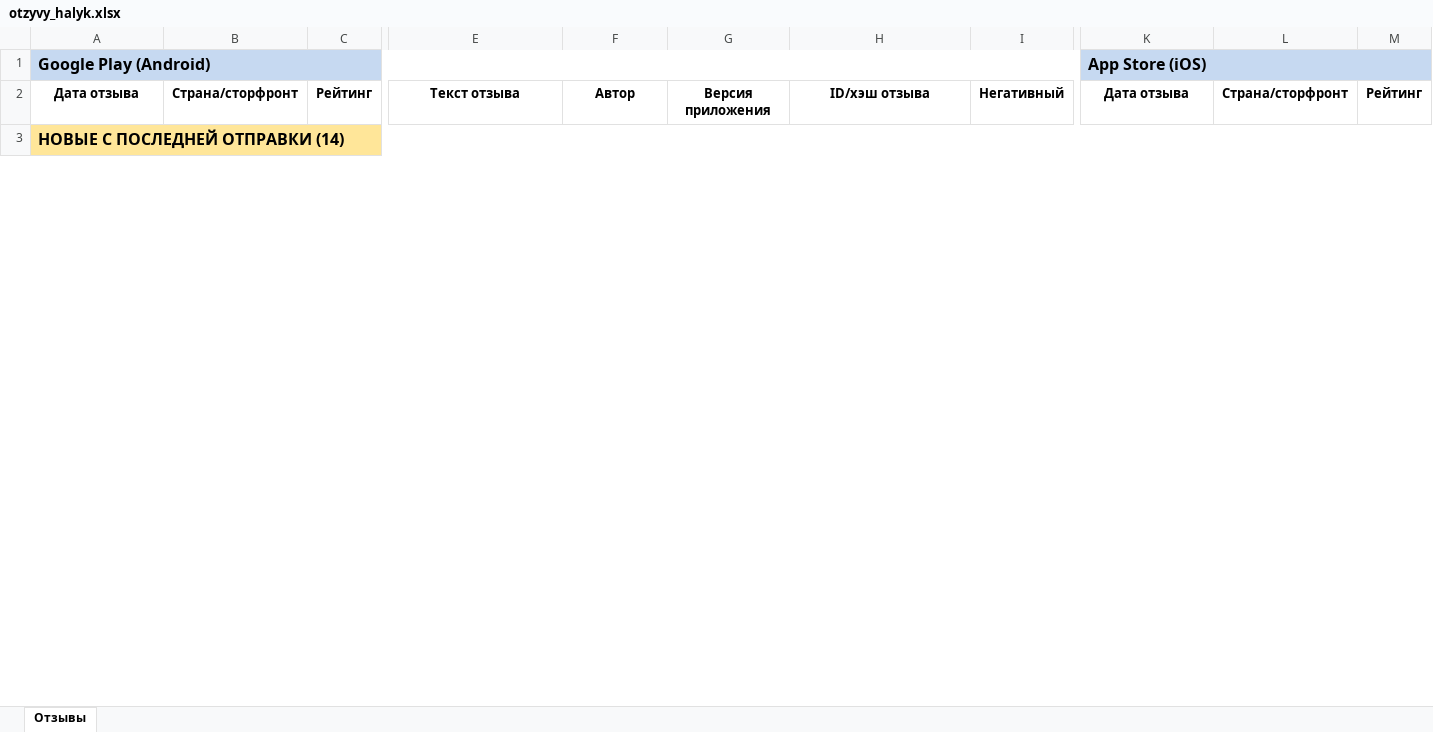
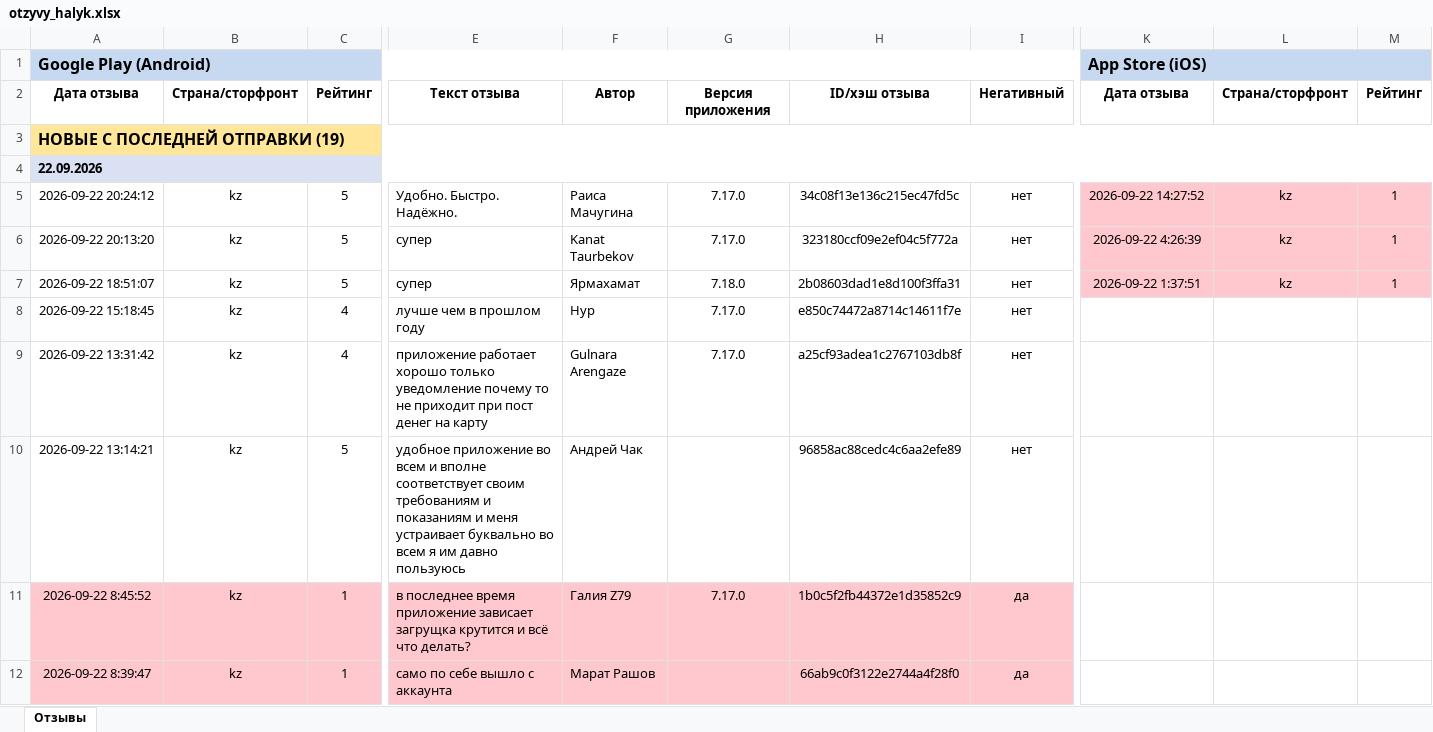
Before and after one commit to Laura-B84/my-project, an Excel workbook: otzyvy_halyk.xlsx, sheet Отзывы, drawn as a sheet; only a part is shown, gaps mark what is left out; values as stored, in another font and other column widths than the file's, no borders; rows hold the shown columns only; the diff covers the shown part only; the diff names each change by its address in the sheet, - before the commit and + after, or states it on an @@ line.

```diff
--- a/otzyvy_halyk.xlsx (sheet Отзывы)
+++ b/otzyvy_halyk.xlsx (sheet Отзывы)
-A3: НОВЫЕ С ПОСЛЕДНЕЙ ОТПРАВКИ (14)
+A3: НОВЫЕ С ПОСЛЕДНЕЙ ОТПРАВКИ (19)
+row 4: 22.09.2026
+row 5: 2026-09-22 20:24:12 | kz | 5 | Удобно. Быстро. Надёжно. | Раиса Мачугина | 7.17.0 | 34c08f13e136c215ec47fd5c | нет | 2026-09-22 14:27:52 | kz | 1
+row 6: 2026-09-22 20:13:20 | kz | 5 | супер | Kanat Taurbekov | 7.17.0 | 323180ccf09e2ef04c5f772a | нет | 2026-09-22 4:26:39 | kz | 1
+row 7: 2026-09-22 18:51:07 | kz | 5 | супер | Ярмахамат | 7.18.0 | 2b08603dad1e8d100f3ffa31 | нет | 2026-09-22 1:37:51 | kz | 1
+row 8: 2026-09-22 15:18:45 | kz | 4 | лучше чем в прошлом году | Нур | 7.17.0 | e850c74472a8714c14611f7e | нет
+row 9: 2026-09-22 13:31:42 | kz | 4 | приложение работает хорошо только уведомление почему то не приходит при пост денег на карту | Gulnara Arengaze | 7.17.0 | a25cf93adea1c2767103db8f | нет
+row 10: 2026-09-22 13:14:21 | kz | 5 | удобное приложение во всем и вполне соответствует своим требованиям и показаниям и меня устраивает буквально во всем я им давно пользуюсь | Андрей Чак |  | 96858ac88cedc4c6aa2efe89 | нет
+row 11: 2026-09-22 8:45:52 | kz | 1 | в последнее время приложение зависает загрущка крутится и всё что делать? | Галия Z79 | 7.17.0 | 1b0c5f2fb44372e1d35852c9 | да
+row 12: 2026-09-22 8:39:47 | kz | 1 | само по себе вышло с аккаунта | Марат Рашов |  | 66ab9c0f3122e2744a4f28f0 | да
```
Also changed, not shown: 9 added rows, 23 removed rows and 1 moved row elsewhere in this sheet, 1 other file.
